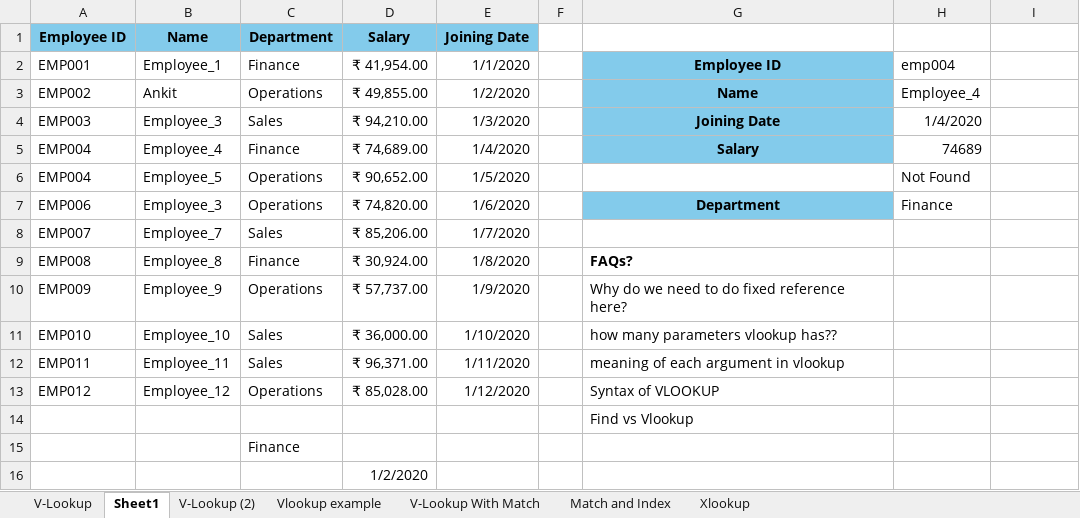
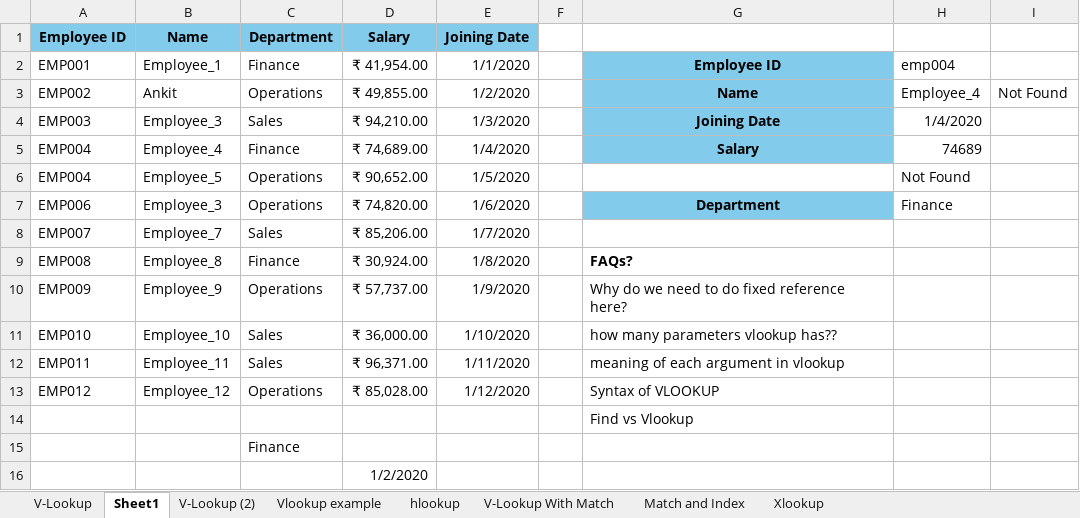
Before and after one commit to akshatagrawal1998/Excel-Tutorial-with-Practice-Files, an Excel workbook: Tutorial 2 - Vlookup, Index, Match Excel Training.xlsx, sheet Sheet1, drawn as a sheet; values as stored, in another font and other column widths than the file's, no borders; conditional formats not drawn; the diff names each change by its address in the sheet, - before the commit and + after, or states it on an @@ line.

```diff
--- a/Tutorial 2 - Vlookup, Index, Match Excel Training.xlsx (sheet Sheet1)
+++ b/Tutorial 2 - Vlookup, Index, Match Excel Training.xlsx (sheet Sheet1)
+sheet tab: hlookup
-I3: (empty)
+I3: Not Found
```
Also changed, not shown: 1 other file.
